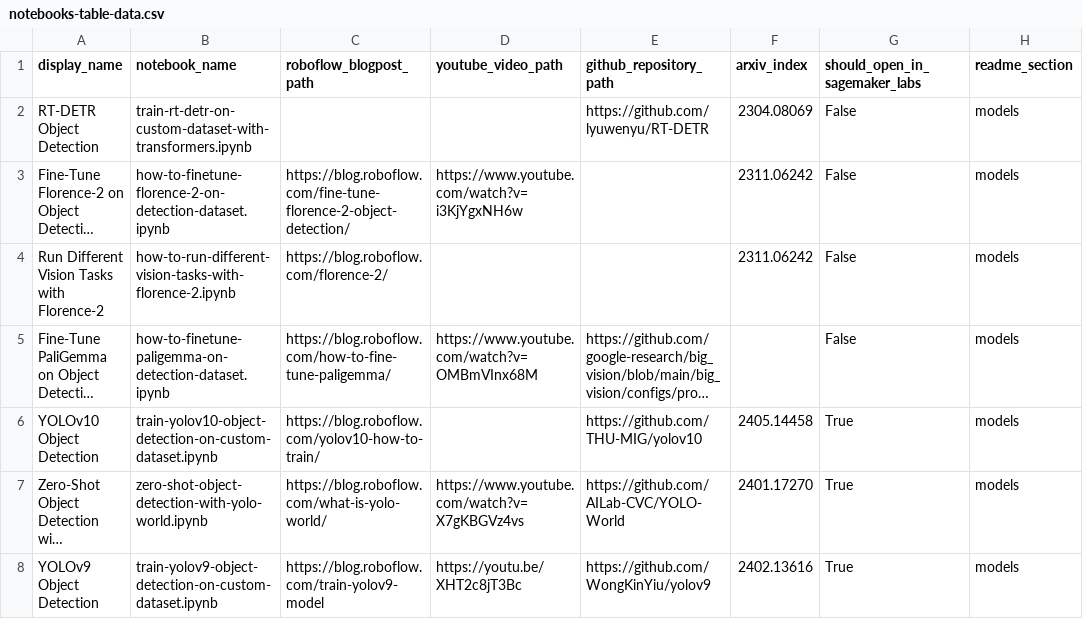
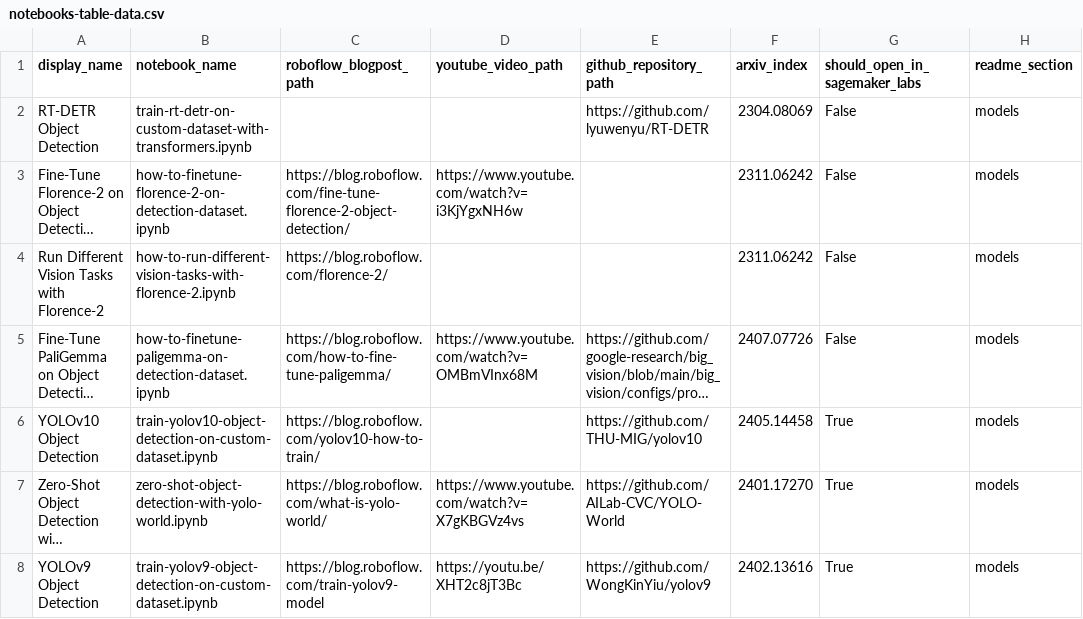
Before and after one commit to roboflow/notebooks, a CSV file: automation/notebooks-table-data.csv, drawn as a sheet; only a part is shown; long unchanged cells end in …; the diff names each change by its address in the sheet, - before the commit and + after, or states it on an @@ line.

Commit message:
add PaliGemma paper

```diff
--- a/automation/notebooks-table-data.csv
+++ b/automation/notebooks-table-data.csv
-F5 (arxiv_index): (empty)
+F5 (arxiv_index): 2407.07726
```
